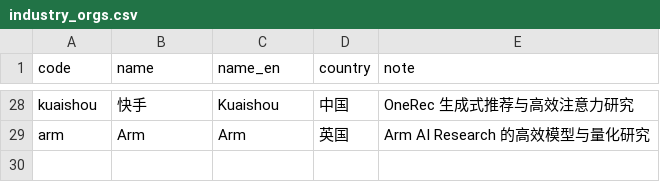
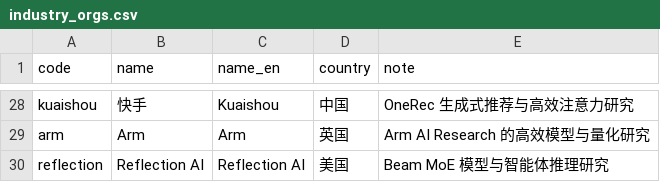
Before and after one commit to scyolo/LitHub-Pavilion, a CSV file: seeds/industry_orgs.csv, drawn as a sheet; only a part is shown, gaps mark what is left out; the diff names each change by its address in the sheet, - before the commit and + after, or states it on an @@ line.

```diff
--- a/seeds/industry_orgs.csv
+++ b/seeds/industry_orgs.csv
+row 30: reflection | Reflection AI | Reflection AI | 美国 | Beam MoE 模型与智能体推理研究
```
Also changed, not shown: seeds/industry_reports.csv, 6 other files.
